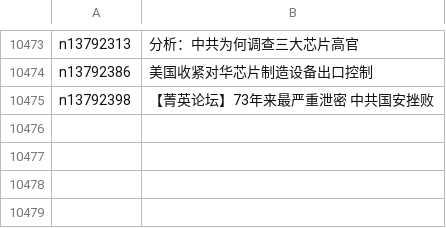
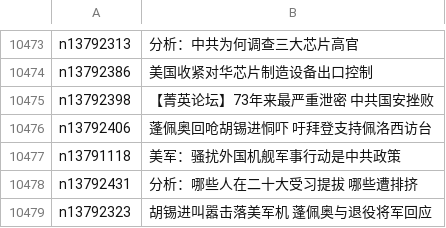
Before and after one commit to easy2view/epoch-news, a CSV file: indexes/ncid277.csv, drawn as a sheet; only a part is shown, gaps mark what is left out.

```diff
--- a/indexes/ncid277.csv
+++ b/indexes/ncid277.csv
@@ -10475 +10475,5 @@ n13792386,美国收紧对华芯片制造设备出口控制
 n13792398,【菁英论坛】73年来最严重泄密 中共国安挫败
+n13792406,蓬佩奥回呛胡锡进恫吓 吁拜登支持佩洛西访台
+n13791118,美军：骚扰外国机舰军事行动是中共政策
+n13792431,分析：哪些人在二十大受习提拔 哪些遭排挤
+n13792323,胡锡进叫嚣击落美军机 蓬佩奥与退役将军回应
```
Also changed, not shown: indexes/ncid1078158.csv, indexes/ncid1078159.csv, 39 other files.
